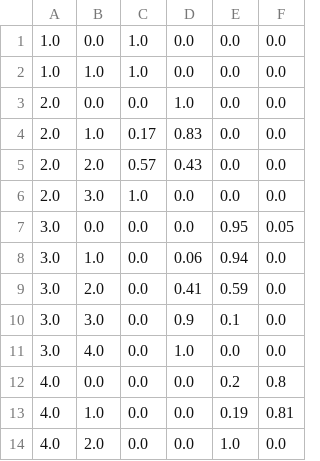
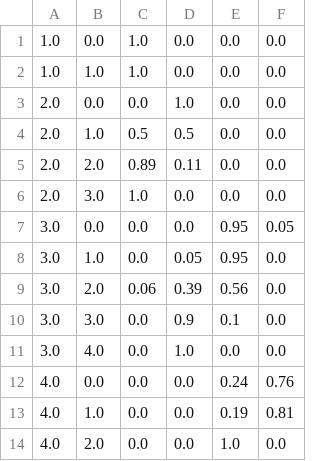
Before and after one commit to AlejandroFloresM02/MDP_Task_Optimization, a CSV file: SM_trans_mat_path_2.csv, drawn as a sheet.

```diff
--- a/SM_trans_mat_path_2.csv
+++ b/SM_trans_mat_path_2.csv
@@ -3,11 +3,11 @@
 2.0,0.0,0.0,1.0,0.0,0.0
-2.0,1.0,0.17,0.83,0.0,0.0
-2.0,2.0,0.57,0.43,0.0,0.0
+2.0,1.0,0.5,0.5,0.0,0.0
+2.0,2.0,0.89,0.11,0.0,0.0
 2.0,3.0,1.0,0.0,0.0,0.0
 3.0,0.0,0.0,0.0,0.95,0.05
-3.0,1.0,0.0,0.06,0.94,0.0
-3.0,2.0,0.0,0.41,0.59,0.0
+3.0,1.0,0.0,0.05,0.95,0.0
+3.0,2.0,0.06,0.39,0.56,0.0
 3.0,3.0,0.0,0.9,0.1,0.0
 3.0,4.0,0.0,1.0,0.0,0.0
-4.0,0.0,0.0,0.0,0.2,0.8
+4.0,0.0,0.0,0.0,0.24,0.76
 4.0,1.0,0.0,0.0,0.19,0.81
```
Also changed, not shown: SM_trans_mat_path_3.csv, SM_trans_mat_recharge.csv, 6 other files.
